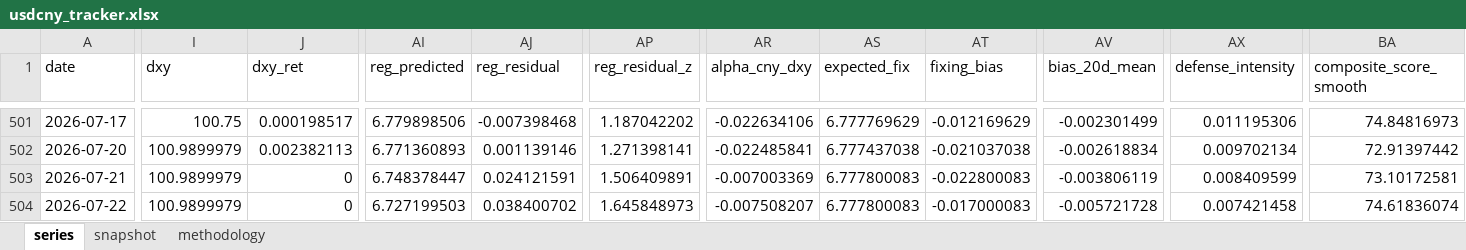
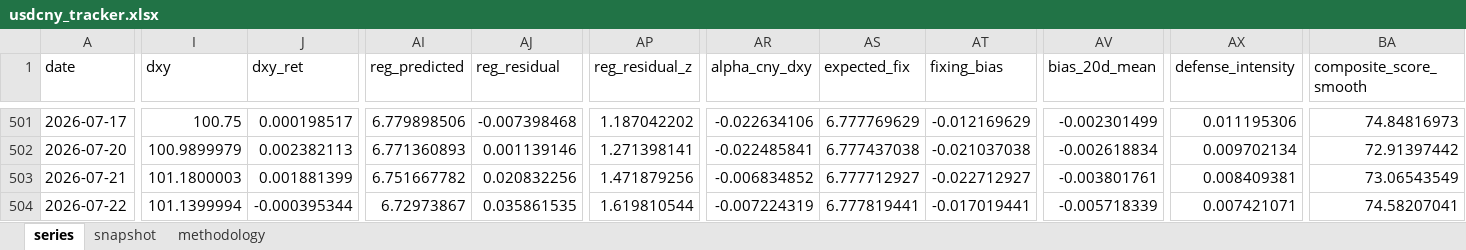
Before and after one commit to erickviann1-dev/usdcny-tracker, an Excel workbook: docs/usdcny_tracker.xlsx, sheet series, drawn as a sheet; only a part is shown, gaps mark what is left out; values as stored, in another font and other column widths than the file's, no borders; the diff covers the shown part only; the diff names each change by its address in the sheet, - before the commit and + after, or states it on an @@ line.

```diff
--- a/docs/usdcny_tracker.xlsx (sheet series)
+++ b/docs/usdcny_tracker.xlsx (sheet series)
-I503 (dxy): 100.9899979
+I503 (dxy): 101.1800003
-J503 (dxy_ret): 0
+J503 (dxy_ret): 0.001881399
-AI503 (reg_predicted): 6.748378447
+AI503 (reg_predicted): 6.751667782
-AJ503 (reg_residual): 0.024121591
+AJ503 (reg_residual): 0.020832256
-AP503 (reg_residual_z): 1.506409891
+AP503 (reg_residual_z): 1.471879256
-AR503 (alpha_cny_dxy): -0.007003369
+AR503 (alpha_cny_dxy): -0.006834852
-AS503 (expected_fix): 6.777800083
+AS503 (expected_fix): 6.777712927
-AT503 (fixing_bias): -0.022800083
+AT503 (fixing_bias): -0.022712927
-AV503 (bias_20d_mean): -0.003806119
+AV503 (bias_20d_mean): -0.003801761
-AX503 (defense_intensity): 0.008409599
+AX503 (defense_intensity): 0.008409381
-BA503 (composite_score_smooth): 73.10172581
+BA503 (composite_score_smooth): 73.06543549
-I504 (dxy): 100.9899979
+I504 (dxy): 101.1399994
-J504 (dxy_ret): 0
+J504 (dxy_ret): -0.000395344
-AI504 (reg_predicted): 6.727199503
+AI504 (reg_predicted): 6.72973867
-AJ504 (reg_residual): 0.038400702
+AJ504 (reg_residual): 0.035861535
-AP504 (reg_residual_z): 1.645848973
+AP504 (reg_residual_z): 1.619810544
-AR504 (alpha_cny_dxy): -0.007508207
+AR504 (alpha_cny_dxy): -0.007224319
-AS504 (expected_fix): 6.777800083
+AS504 (expected_fix): 6.777819441
-AT504 (fixing_bias): -0.017000083
+AT504 (fixing_bias): -0.017019441
-AV504 (bias_20d_mean): -0.005721728
+AV504 (bias_20d_mean): -0.005718339
-AX504 (defense_intensity): 0.007421458
+AX504 (defense_intensity): 0.007421071
-BA504 (composite_score_smooth): 74.61836074
+BA504 (composite_score_smooth): 74.58207041
```
Also changed, not shown: 273 edited cells elsewhere in this sheet, sheet snapshot, 3 other files.
